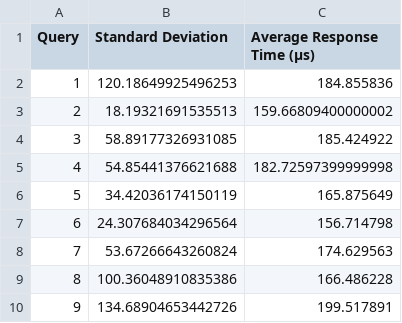
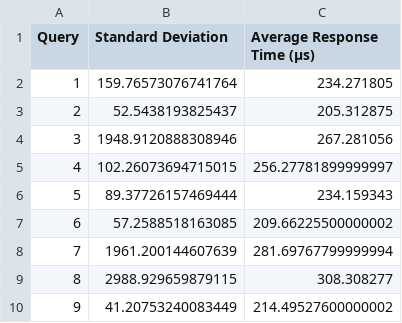
Before and after one commit to Nadine98/BA_Thesis, a CSV file: experiment_1/results/grundriss10RDF.csv, drawn as a sheet.

```diff
--- a/experiment_1/results/grundriss10RDF.csv
+++ b/experiment_1/results/grundriss10RDF.csv
@@ -1,10 +1,10 @@
 Query,Standard Deviation,Average Response Time (µs)
-1,120.18649925496253,184.855836
-2,18.19321691535513,159.66809400000002
-3,58.89177326931085,185.424922
-4,54.85441376621688,182.72597399999998
-5,34.42036174150119,165.875649
-6,24.307684034296564,156.714798
-7,53.67266643260824,174.629563
-8,100.36048910835386,166.486228
-9,134.68904653442726,199.517891
+1,159.76573076741764,234.271805
+2,52.5438193825437,205.312875
+3,1948.9120888308946,267.281056
+4,102.26073694715015,256.27781899999997
+5,89.37726157469444,234.159343
+6,57.2588518163085,209.66225500000002
+7,1961.200144607639,281.69767799999994
+8,2988.929659879115,308.308277
+9,41.20753240083449,214.49527600000002
```
Also changed, not shown: experiment_1/results/grundriss6.csv, experiment_1/results/grundriss6RDF.csv, 15 other files.
